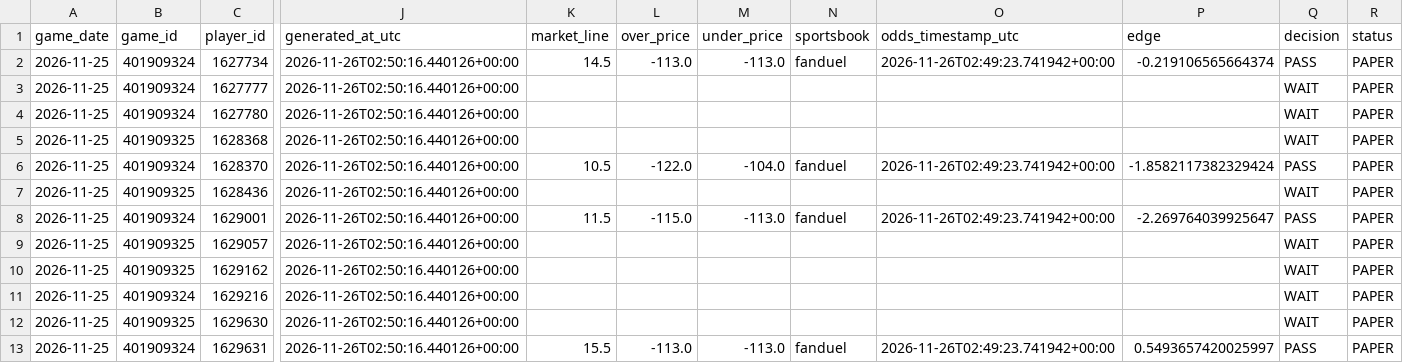
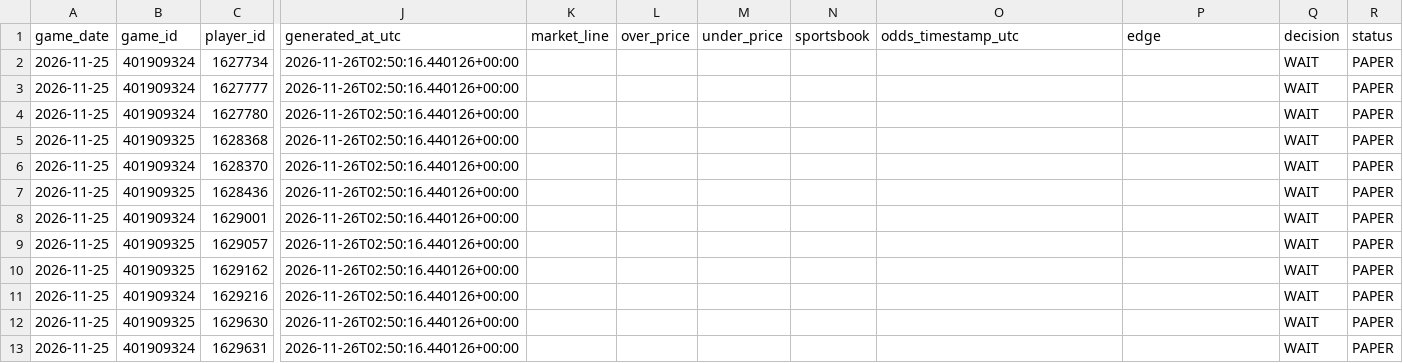
Before and after one commit to easymoneyschulz/sports-betting-command-center, a CSV file: public_data/nba_v2_recovered_prop_comparison.csv, drawn as a sheet; only a part is shown, gaps mark what is left out; the diff covers the shown part only; the diff names each change by its address in the sheet, - before the commit and + after, or states it on an @@ line.

```diff
--- a/public_data/nba_v2_recovered_prop_comparison.csv
+++ b/public_data/nba_v2_recovered_prop_comparison.csv
-K2 (market_line): 14.5
+K2 (market_line): (empty)
-L2 (over_price): -113.0
+L2 (over_price): (empty)
-M2 (under_price): -113.0
+M2 (under_price): (empty)
-N2 (sportsbook): fanduel
+N2 (sportsbook): (empty)
-O2 (odds_timestamp_utc): 2026-11-26T02:49:23.741942+00:00
+O2 (odds_timestamp_utc): (empty)
-P2 (edge): -0.219106565664374
+P2 (edge): (empty)
-Q2 (decision): PASS
+Q2 (decision): WAIT
-K6 (market_line): 10.5
+K6 (market_line): (empty)
-L6 (over_price): -122.0
+L6 (over_price): (empty)
-M6 (under_price): -104.0
+M6 (under_price): (empty)
-N6 (sportsbook): fanduel
+N6 (sportsbook): (empty)
-O6 (odds_timestamp_utc): 2026-11-26T02:49:23.741942+00:00
+O6 (odds_timestamp_utc): (empty)
-P6 (edge): -1.8582117382329424
+P6 (edge): (empty)
-Q6 (decision): PASS
+Q6 (decision): WAIT
-K8 (market_line): 11.5
+K8 (market_line): (empty)
-L8 (over_price): -115.0
+L8 (over_price): (empty)
-M8 (under_price): -113.0
+M8 (under_price): (empty)
-N8 (sportsbook): fanduel
+N8 (sportsbook): (empty)
-O8 (odds_timestamp_utc): 2026-11-26T02:49:23.741942+00:00
+O8 (odds_timestamp_utc): (empty)
-P8 (edge): -2.269764039925647
+P8 (edge): (empty)
-Q8 (decision): PASS
+Q8 (decision): WAIT
-K13 (market_line): 15.5
+K13 (market_line): (empty)
-L13 (over_price): -113.0
+L13 (over_price): (empty)
-M13 (under_price): -113.0
+M13 (under_price): (empty)
-N13 (sportsbook): fanduel
+N13 (sportsbook): (empty)
-O13 (odds_timestamp_utc): 2026-11-26T02:49:23.741942+00:00
+O13 (odds_timestamp_utc): (empty)
-P13 (edge): 0.5493657420025997
+P13 (edge): (empty)
-Q13 (decision): PASS
+Q13 (decision): WAIT
```
Also changed, not shown: 161 edited cells elsewhere in this file, public_data/nba_v2_recovered_paper_tracker.csv, 1 other file.
